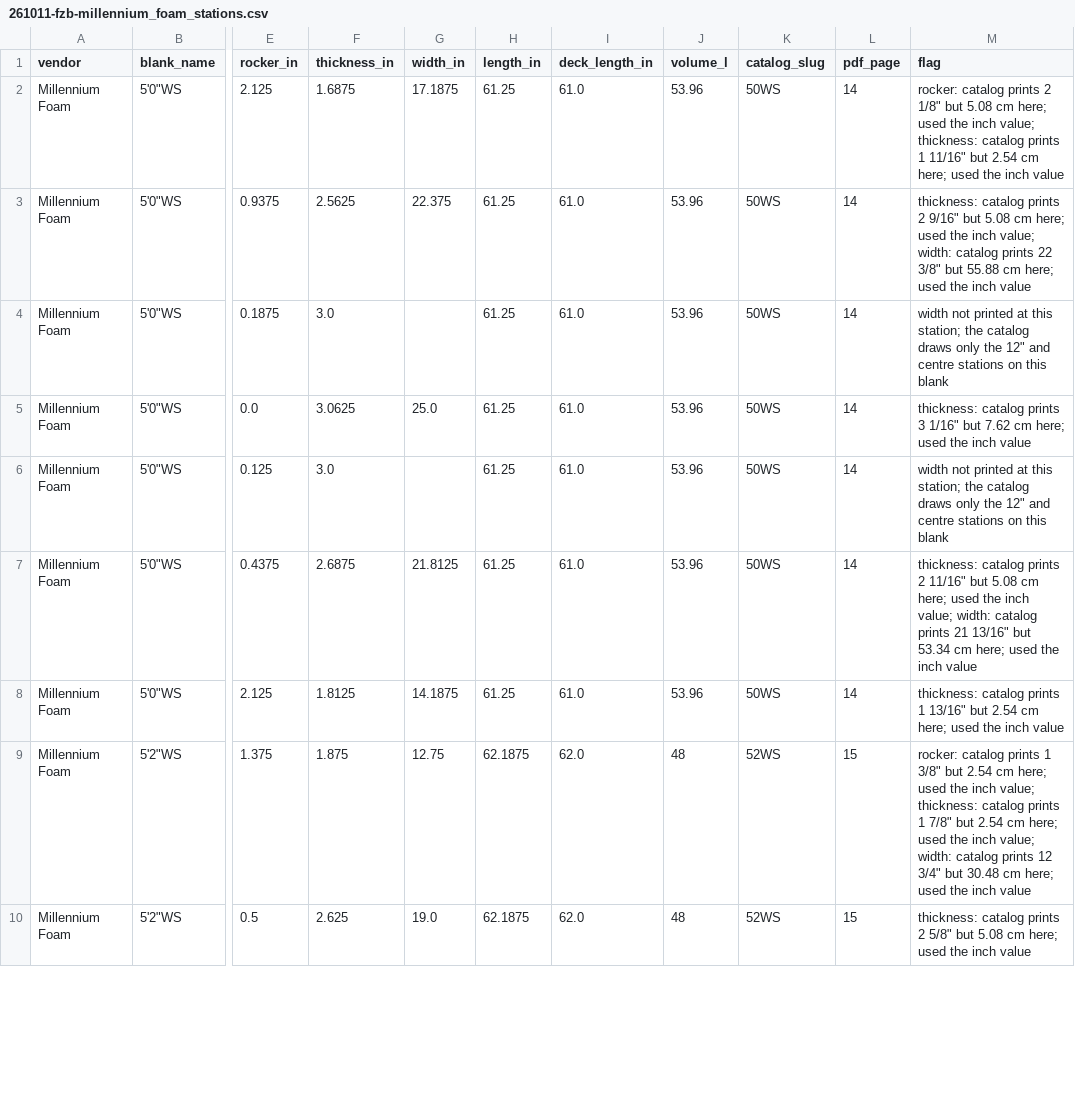
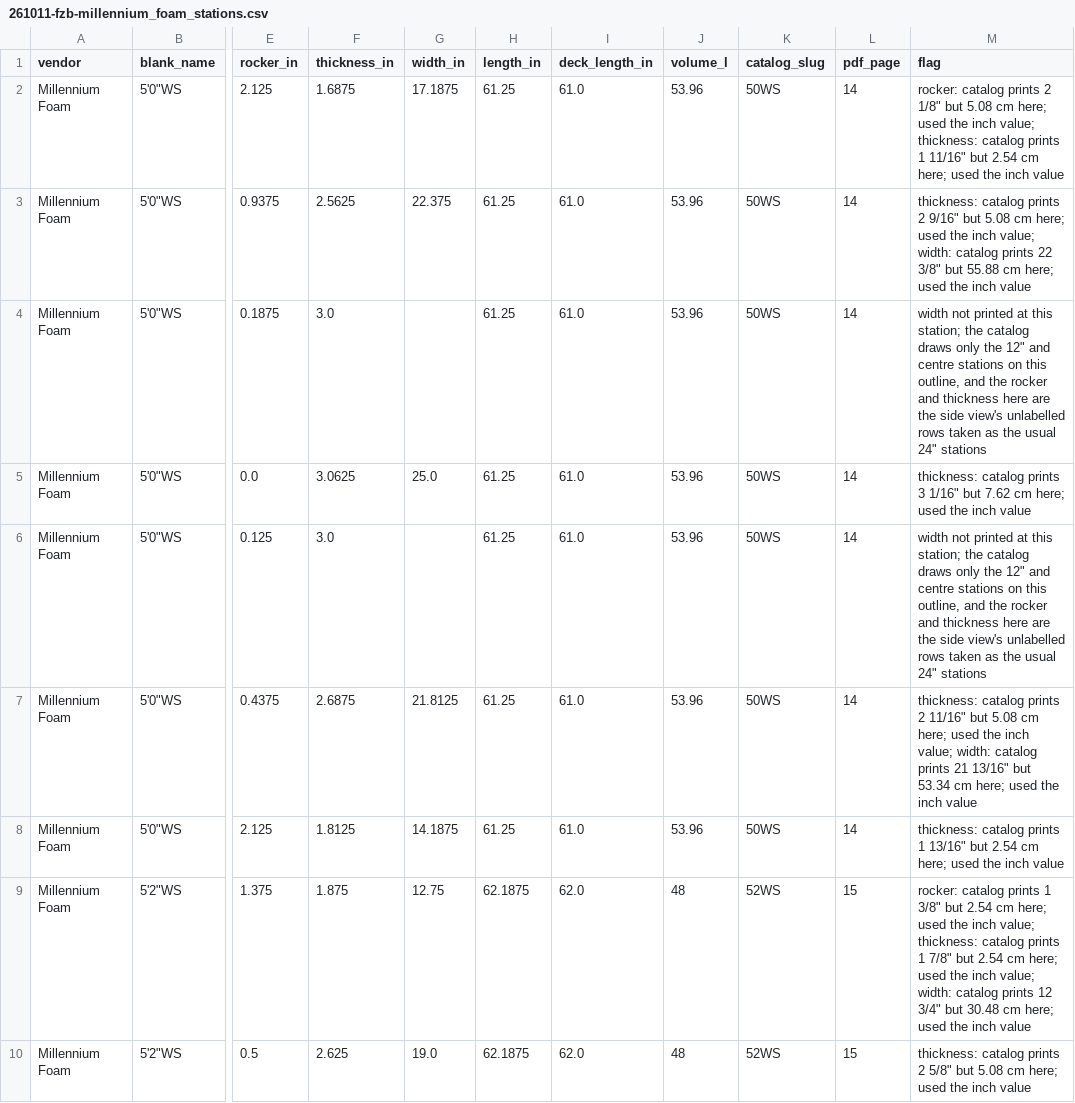
Before and after one commit to cpktoes/shaper, a CSV file: .planning/quick/261011-fzb-millennium-foam-blanks-the-fourth-blank-/261011-fzb-millennium_foam_stations.csv, drawn as a sheet; only a part is shown, gaps mark what is left out; the diff covers the shown part only; the diff names each change by its address in the sheet, - before the commit and + after, or states it on an @@ line.

```diff
--- a/.planning/quick/261011-fzb-millennium-foam-blanks-the-fourth-blank-/261011-fzb-millennium_foam_stations.csv
+++ b/.planning/quick/261011-fzb-millennium-foam-blanks-the-fourth-blank-/261011-fzb-millennium_foam_stations.csv
-M4 (flag): …on this blank
+M4 (flag): …on this outline, and the rocker and thickness here are the side view's unlabelled rows taken as the usual 24" stations
-M6 (flag): …on this blank
+M6 (flag): …on this outline, and the rocker and thickness here are the side view's unlabelled rows taken as the usual 24" stations
```
Also changed, not shown: 4 edited cells elsewhere in this file, db/seed/blanks/millennium_foam_stations.csv, 4 other files.
